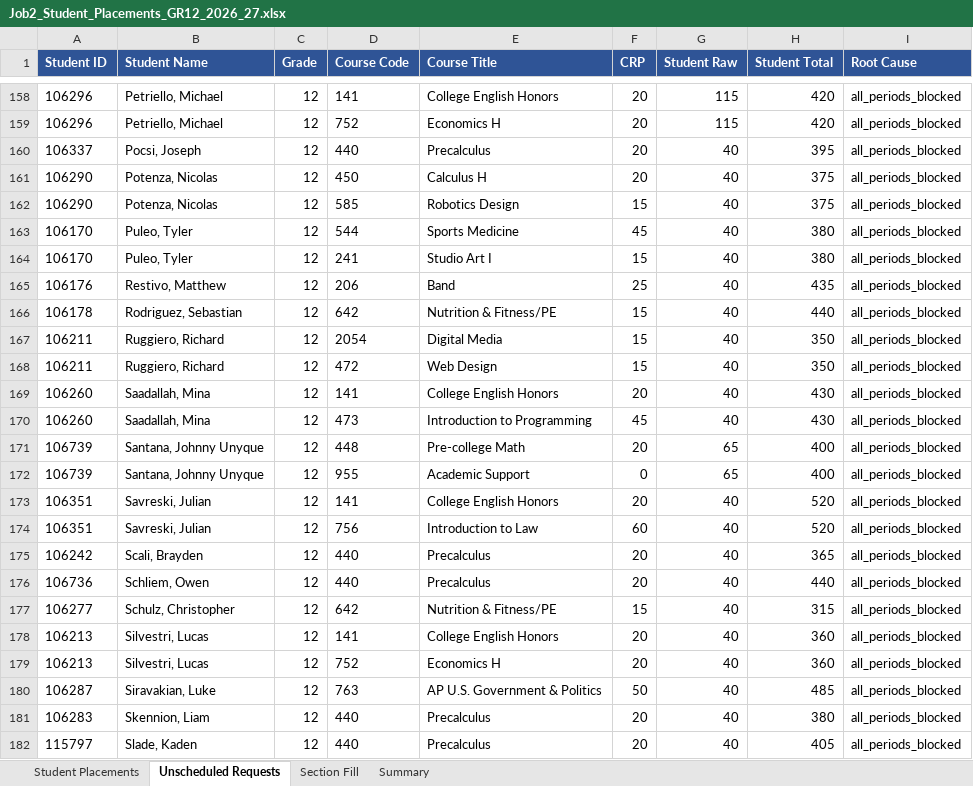
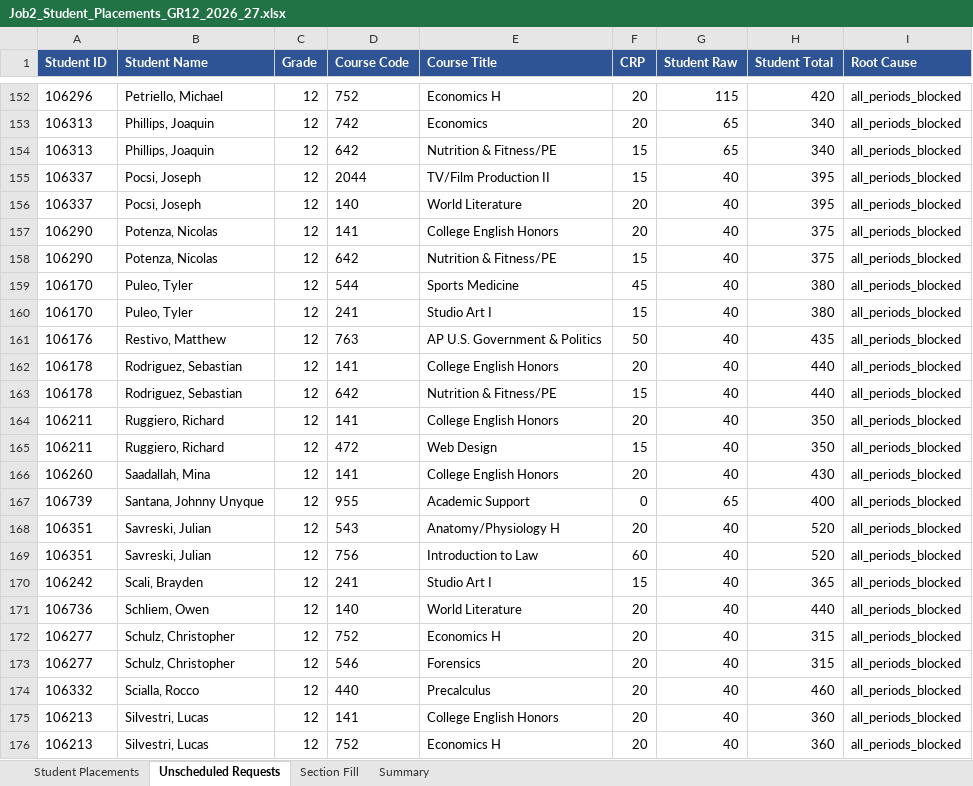
Before and after one commit to jciofalopowerllc-stack/sat-course, an Excel workbook: Job2_Student_Placements_GR12_2026_27.xlsx, sheet Unscheduled Requests, drawn as a sheet; only a part is shown, gaps mark what is left out; the shorter side is filled out with more unchanged rows; values as stored, in another font and other column widths than the file's, no borders; removed rows and columns are numbered as before the commit, all else as after; the diff covers the shown part only; the diff names each change by its address in the sheet, - before the commit and + after, or states it on an @@ line.

```diff
--- a/Job2_Student_Placements_GR12_2026_27.xlsx (sheet Unscheduled Requests)
+++ b/Job2_Student_Placements_GR12_2026_27.xlsx (sheet Unscheduled Requests)
-row 158: 106296 | Petriello, Michael | 12 | 141 | College English Honors | 20 | 115 | 420 | all_periods_blocked
+row 153: 106313 | Phillips, Joaquin | 12 | 742 | Economics | 20 | 65 | 340 | all_periods_blocked
+row 154: 106313 | Phillips, Joaquin | 12 | 642 | Nutrition & Fitness/PE | 15 | 65 | 340 | all_periods_blocked
+row 155: 106337 | Pocsi, Joseph | 12 | 2044 | TV/Film Production II | 15 | 40 | 395 | all_periods_blocked
-D156 (Course Code): 440
+D156 (Course Code): 140
-E156 (Course Title): Precalculus
+E156 (Course Title): World Literature
-D157 (Course Code): 450
+D157 (Course Code): 141
-E157 (Course Title): Calculus H
+E157 (Course Title): College English Honors
-D158 (Course Code): 585
+D158 (Course Code): 642
-E158 (Course Title): Robotics Design
+E158 (Course Title): Nutrition & Fitness/PE
-D161 (Course Code): 206
+D161 (Course Code): 763
-E161 (Course Title): Band
+E161 (Course Title): AP U.S. Government & Politics
-F161 (CRP): 25
+F161 (CRP): 50
+row 162: 106178 | Rodriguez, Sebastian | 12 | 141 | College English Honors | 20 | 40 | 440 | all_periods_blocked
-D164 (Course Code): 2054
+D164 (Course Code): 141
-E164 (Course Title): Digital Media
+E164 (Course Title): College English Honors
-F164 (CRP): 15
+F164 (CRP): 20
-row 170: 106260 | Saadallah, Mina | 12 | 473 | Introduction to Programming | 45 | 40 | 430 | all_periods_blocked
-row 171: 106739 | Santana, Johnny Unyque | 12 | 448 | Pre-college Math | 20 | 65 | 400 | all_periods_blocked
-D168 (Course Code): 141
+D168 (Course Code): 543
-E168 (Course Title): College English Honors
+E168 (Course Title): Anatomy/Physiology H
-D170 (Course Code): 440
+D170 (Course Code): 241
-E170 (Course Title): Precalculus
+E170 (Course Title): Studio Art I
-F170 (CRP): 20
+F170 (CRP): 15
-D171 (Course Code): 440
+D171 (Course Code): 140
-E171 (Course Title): Precalculus
+E171 (Course Title): World Literature
+row 172: 106277 | Schulz, Christopher | 12 | 752 | Economics H | 20 | 40 | 315 | all_periods_blocked
-D173 (Course Code): 642
+D173 (Course Code): 546
-E173 (Course Title): Nutrition & Fitness/PE
+E173 (Course Title): Forensics
-F173 (CRP): 15
+F173 (CRP): 20
+row 174: 106332 | Scialla, Rocco | 12 | 440 | Precalculus | 20 | 40 | 460 | all_periods_blocked
```
Also changed, not shown: 38 added rows, 40 removed rows and 119 edited cells elsewhere in this sheet, sheet Student Placements, sheet Section Fill, sheet Summary, Job1_Section_Placements_GR12_2026_27.xlsx, Preflight_Validation_Report.xlsx, 4 other files.
